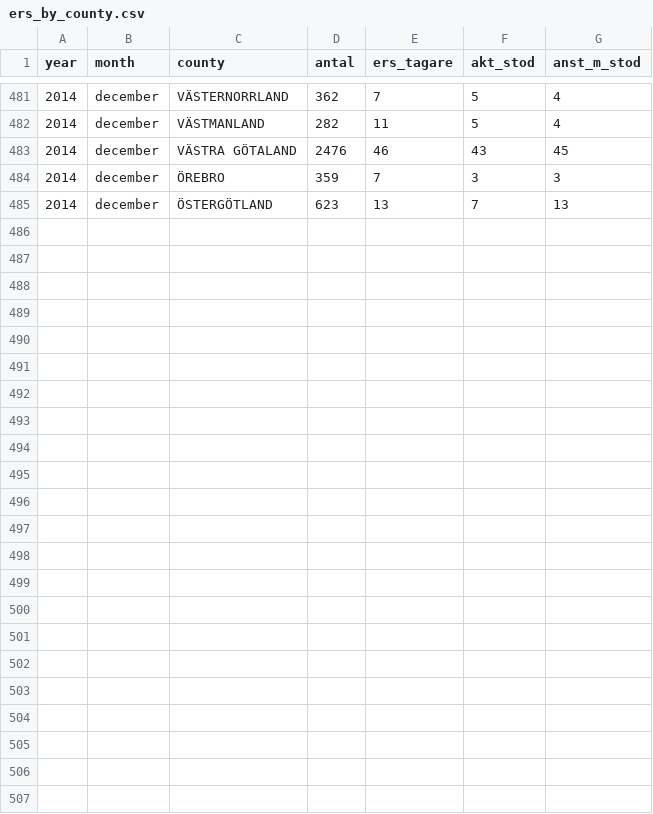
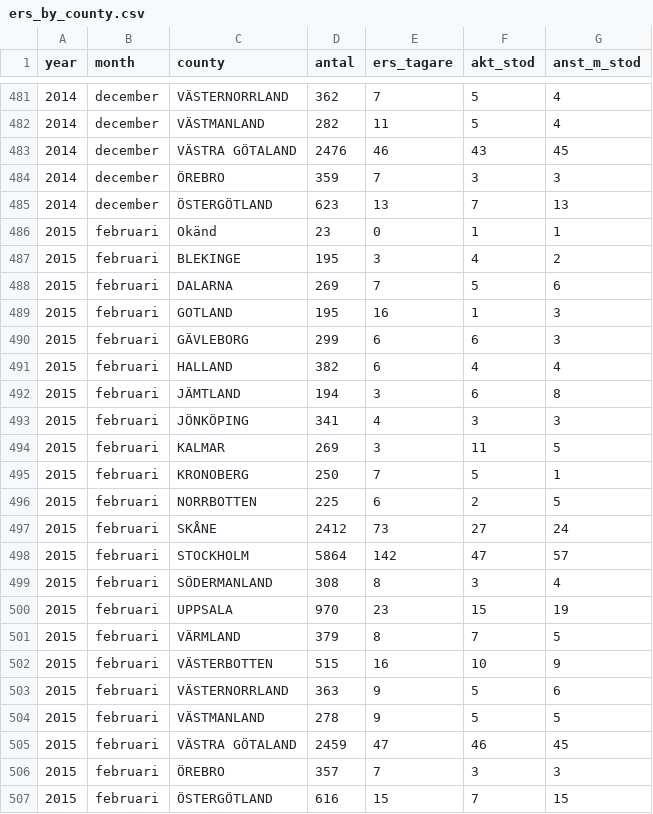
Before and after one commit to MansMeg/DIK_analys, a CSV file: Data/ers_by_county.csv, drawn as a sheet; only a part is shown, gaps mark what is left out; the diff names each change by its address in the sheet, - before the commit and + after, or states it on an @@ line.

```diff
--- a/Data/ers_by_county.csv
+++ b/Data/ers_by_county.csv
+row 486: 2015 | februari | Okänd | 23 | 0 | 1 | 1
+row 487: 2015 | februari | BLEKINGE | 195 | 3 | 4 | 2
+row 488: 2015 | februari | DALARNA | 269 | 7 | 5 | 6
+row 489: 2015 | februari | GOTLAND | 195 | 16 | 1 | 3
+row 490: 2015 | februari | GÄVLEBORG | 299 | 6 | 6 | 3
+row 491: 2015 | februari | HALLAND | 382 | 6 | 4 | 4
+row 492: 2015 | februari | JÄMTLAND | 194 | 3 | 6 | 8
+row 493: 2015 | februari | JÖNKÖPING | 341 | 4 | 3 | 3
+row 494: 2015 | februari | KALMAR | 269 | 3 | 11 | 5
+row 495: 2015 | februari | KRONOBERG | 250 | 7 | 5 | 1
+row 496: 2015 | februari | NORRBOTTEN | 225 | 6 | 2 | 5
+row 497: 2015 | februari | SKÅNE | 2412 | 73 | 27 | 24
+row 498: 2015 | februari | STOCKHOLM | 5864 | 142 | 47 | 57
+row 499: 2015 | februari | SÖDERMANLAND | 308 | 8 | 3 | 4
+row 500: 2015 | februari | UPPSALA | 970 | 23 | 15 | 19
+row 501: 2015 | februari | VÄRMLAND | 379 | 8 | 7 | 5
+row 502: 2015 | februari | VÄSTERBOTTEN | 515 | 16 | 10 | 9
+row 503: 2015 | februari | VÄSTERNORRLAND | 363 | 9 | 5 | 6
+row 504: 2015 | februari | VÄSTMANLAND | 278 | 9 | 5 | 5
+row 505: 2015 | februari | VÄSTRA GÖTALAND | 2459 | 47 | 46 | 45
+row 506: 2015 | februari | ÖREBRO | 357 | 7 | 3 | 3
+row 507: 2015 | februari | ÖSTERGÖTLAND | 616 | 15 | 7 | 15
```
Also changed, not shown: Data/arb_prgm_a.csv, Data/ers_by_age.csv, 9 other files.
